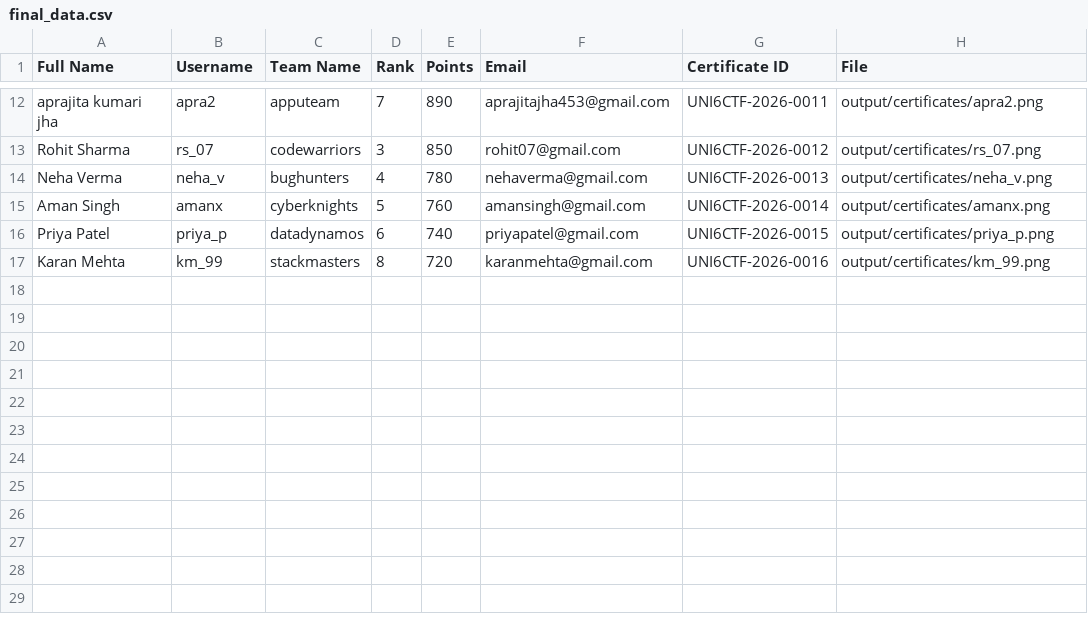
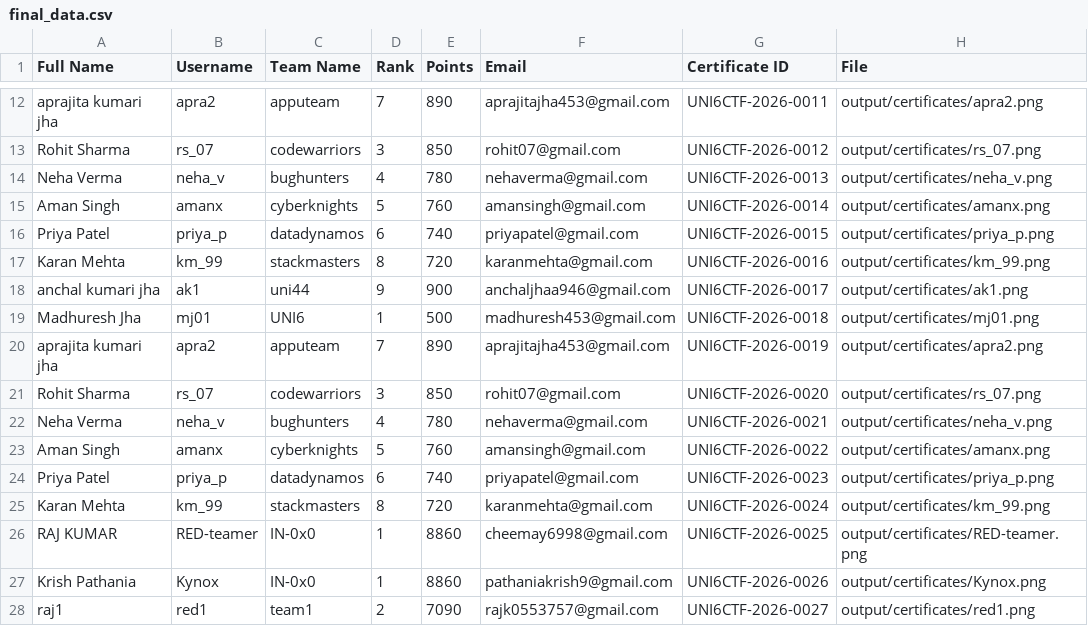
Before and after one commit to madhuresh453/UNI6CTF-Verify, a CSV file: output/final_data.csv, drawn as a sheet; only a part is shown, gaps mark what is left out.

```diff
--- a/output/final_data.csv
+++ b/output/final_data.csv
@@ -17 +17,12 @@ Priya Patel,priya_p,datadynamos,6,740,priyapatel@gmail.com,UNI6CTF-2026-0015,out
 Karan Mehta,km_99,stackmasters,8,720,karanmehta@gmail.com,UNI6CTF-2026-0016,output/certificates/km_99.png
+anchal kumari jha,ak1,uni44,9,900,anchaljhaa946@gmail.com,UNI6CTF-2026-0017,output/certificates/ak1.png
+Madhuresh Jha,mj01,UNI6,1,500,madhuresh453@gmail.com,UNI6CTF-2026-0018,output/certificates/mj01.png
+aprajita kumari jha,apra2,apputeam,7,890,aprajitajha453@gmail.com,UNI6CTF-2026-0019,output/certificates/apra2.png
+Rohit Sharma,rs_07,codewarriors,3,850,rohit07@gmail.com,UNI6CTF-2026-0020,output/certificates/rs_07.png
+Neha Verma,neha_v,bughunters,4,780,nehaverma@gmail.com,UNI6CTF-2026-0021,output/certificates/neha_v.png
+Aman Singh,amanx,cyberknights,5,760,amansingh@gmail.com,UNI6CTF-2026-0022,output/certificates/amanx.png
+Priya Patel,priya_p,datadynamos,6,740,priyapatel@gmail.com,UNI6CTF-2026-0023,output/certificates/priya_p.png
+Karan Mehta,km_99,stackmasters,8,720,karanmehta@gmail.com,UNI6CTF-2026-0024,output/certificates/km_99.png
+RAJ KUMAR,RED-teamer,IN-0x0,1,8860,cheemay6998@gmail.com,UNI6CTF-2026-0025,output/certificates/RED-teamer.png
+Krish Pathania,Kynox,IN-0x0,1,8860,pathaniakrish9@gmail.com,UNI6CTF-2026-0026,output/certificates/Kynox.png
+raj1,red1,team1,2,7090,rajk0553757@gmail.com,UNI6CTF-2026-0027,output/certificates/red1.png
```
Also changed, not shown: data/participants.csv, 11 other files.
